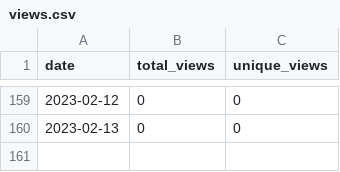
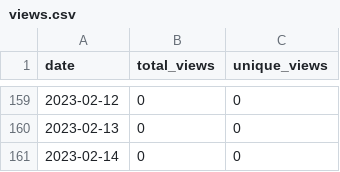
Before and after one commit to MatthewBentz/Comp3700, a CSV file: .traffic/views.csv, drawn as a sheet; only a part is shown, gaps mark what is left out.

```diff
--- a/.traffic/views.csv
+++ b/.traffic/views.csv
@@ -160 +160,2 @@ date,total_views,unique_views
 2023-02-13,0,0
+2023-02-14,0,0
```
Also changed, not shown: .traffic/clones.csv, 3 other files.
